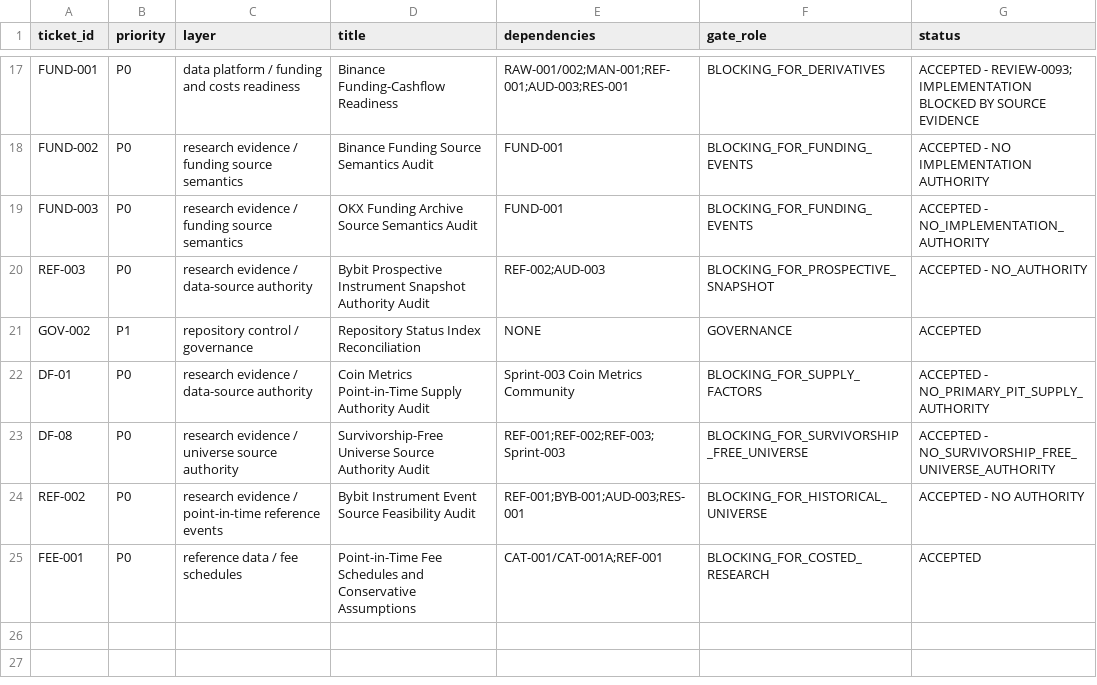
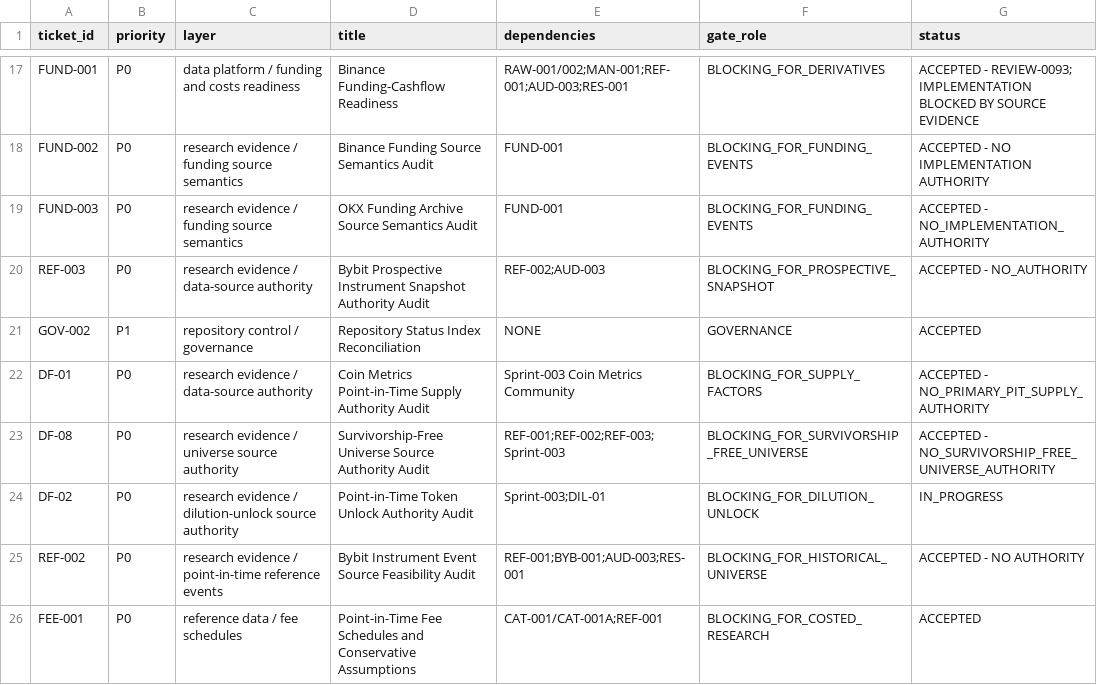
Before and after one commit to larslarsen/Crypto-Multifactor-Bot, a CSV file: docs/engineering/IMPLEMENTATION_BACKLOG.csv, drawn as a sheet; only a part is shown, gaps mark what is left out; the diff names each change by its address in the sheet, - before the commit and + after, or states it on an @@ line.

Commit message:
DF-02: COMMIT 1 authorization - REVIEW-0128, IN_PROGRESS, P0 BLOCKING_FOR_DILUTION_UNLOCK

```diff
--- a/docs/engineering/IMPLEMENTATION_BACKLOG.csv
+++ b/docs/engineering/IMPLEMENTATION_BACKLOG.csv
+row 24: DF-02 | P0 | research evidence / dilution-unlock source authority | Point-in-Time Token Unlock Authority Audit | Sprint-003;DIL-01 | BLOCKING_FOR_DILUTION_UNLOCK | IN_PROGRESS
```
Also changed, not shown: 4 other files.
